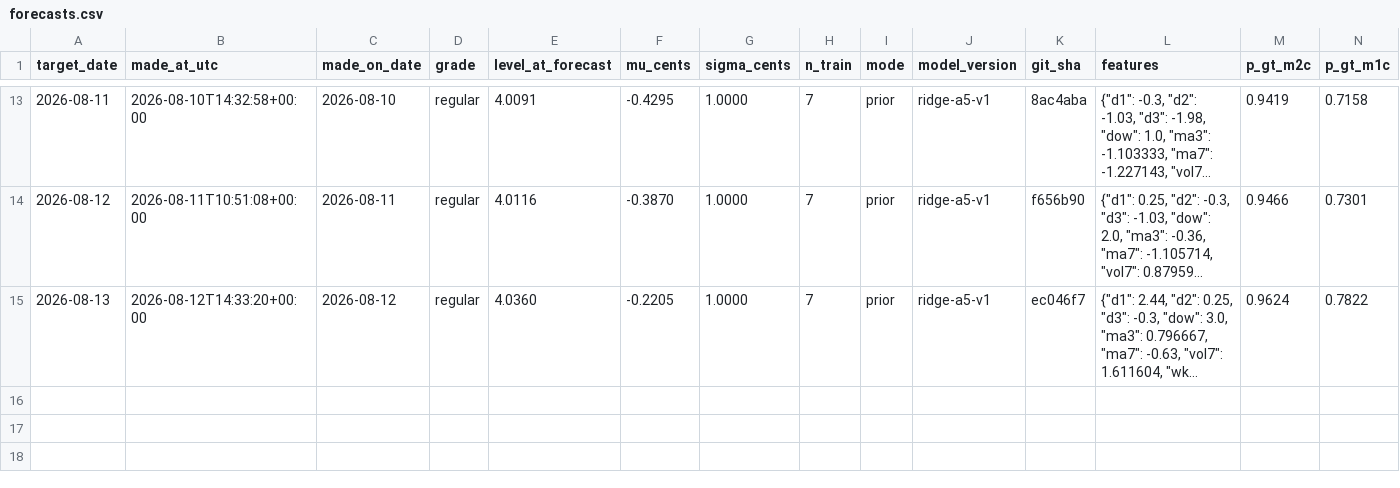
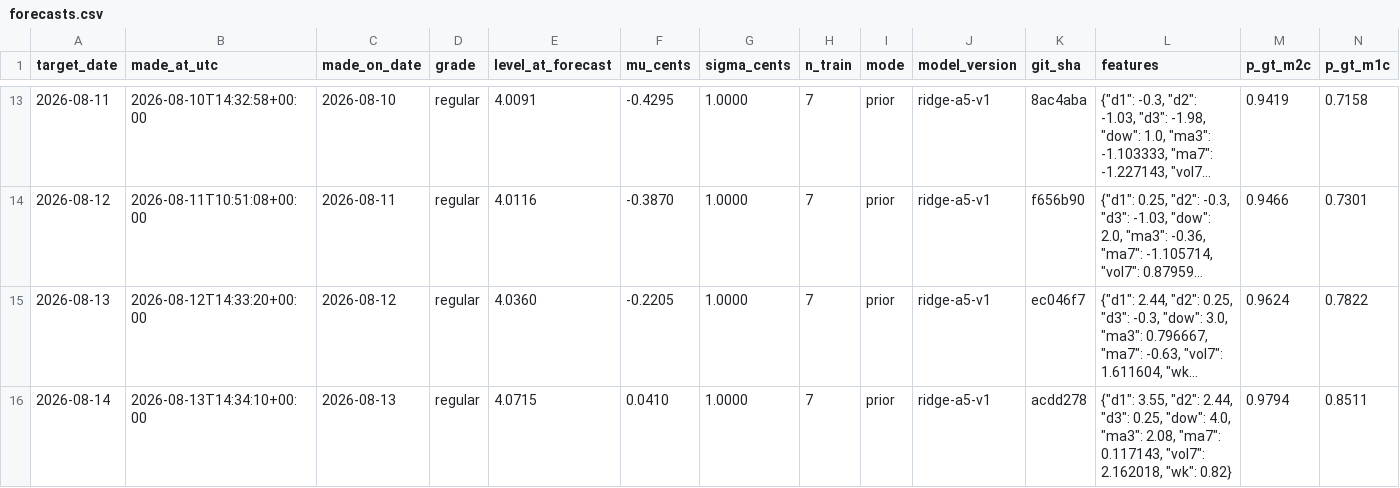
Before and after one commit to parallax-parking/daily-gas-prices, a CSV file: data/forecasts.csv, drawn as a sheet; only a part is shown, gaps mark what is left out; long unchanged cells end in …; rows hold the shown columns only; the diff names each change by its address in the sheet, - before the commit and + after, or states it on an @@ line.

```diff
--- a/data/forecasts.csv
+++ b/data/forecasts.csv
+row 16: 2026-08-14 | 2026-08-13T14:34:10+00:00 | 2026-08-13 | regular | 4.0715 | 0.0410 | 1.0000 | 7 | prior | ridge-a5-v1 | acdd278 | {"d1": 3.55, "d2": 2.44, "d3": 0.25, "dow": 4.0, "ma3": 2.08, "ma7": 0.117143, "vol7": 2.162018, "wk": 0.82} | 0.9794 | 0.8511
```
Also changed, not shown: data/aaa_national_average.csv, 2 other files.
